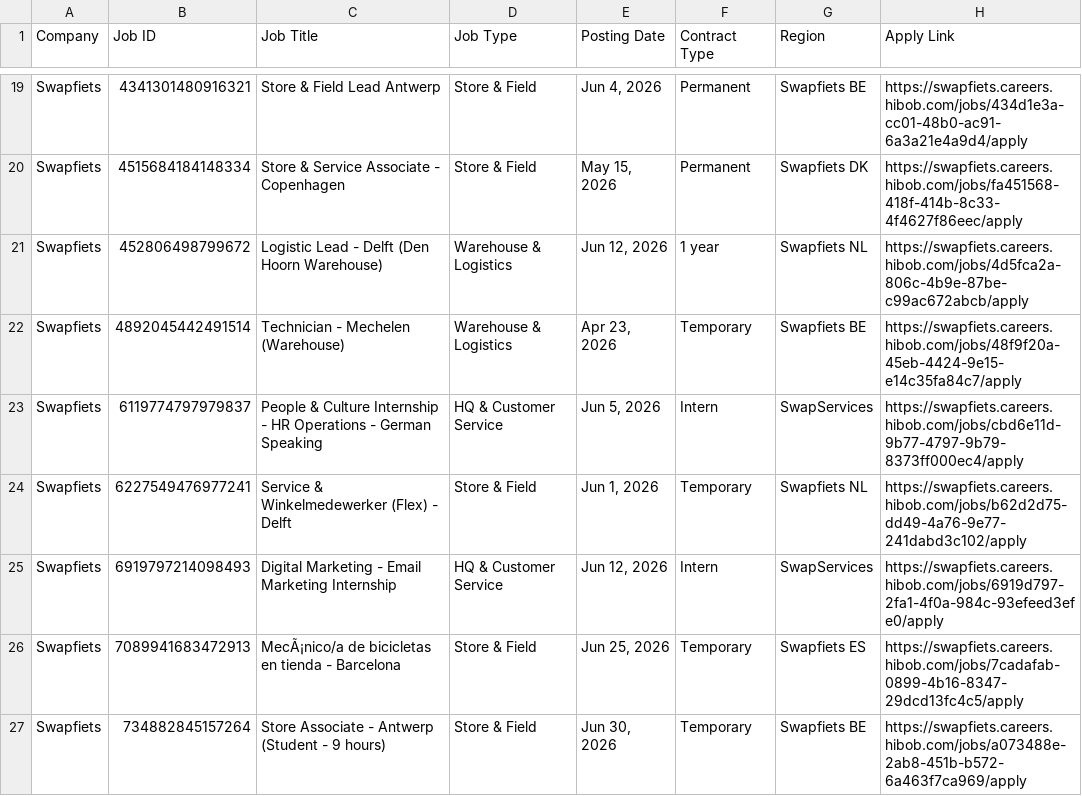
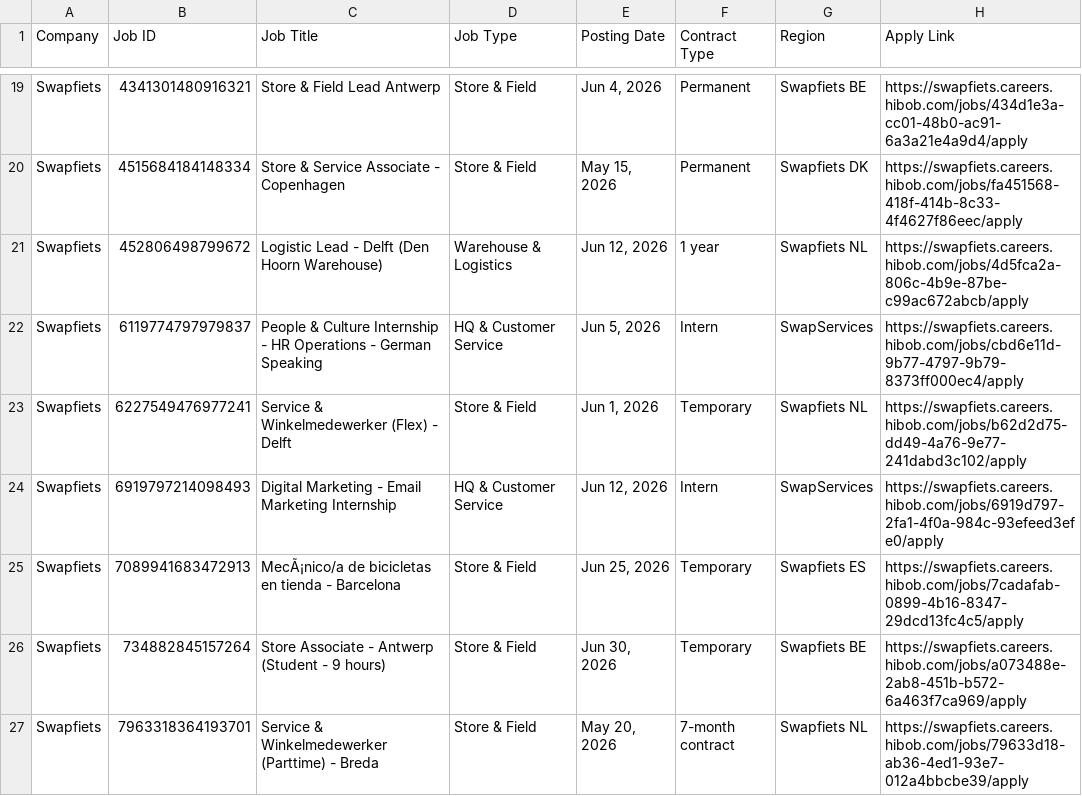
Before and after one commit to rakshit3549/jobpage, a CSV file: scraped_jobs_list.csv, drawn as a sheet; only a part is shown, gaps mark what is left out; the shorter side is filled out with more unchanged rows; the diff names each change by its address in the sheet, - before the commit and + after, or states it on an @@ line.

```diff
--- a/scraped_jobs_list.csv
+++ b/scraped_jobs_list.csv
-row 22: Swapfiets | 4892045442491514 | Technician - Mechelen (Warehouse) | Warehouse & Logistics | Apr 23, 2026 | Temporary | Swapfiets BE | https://swapfiets.careers.hibob.com/jobs/48f9f20a-45eb-4424-9e15-e14c35fa84c7/apply
```
